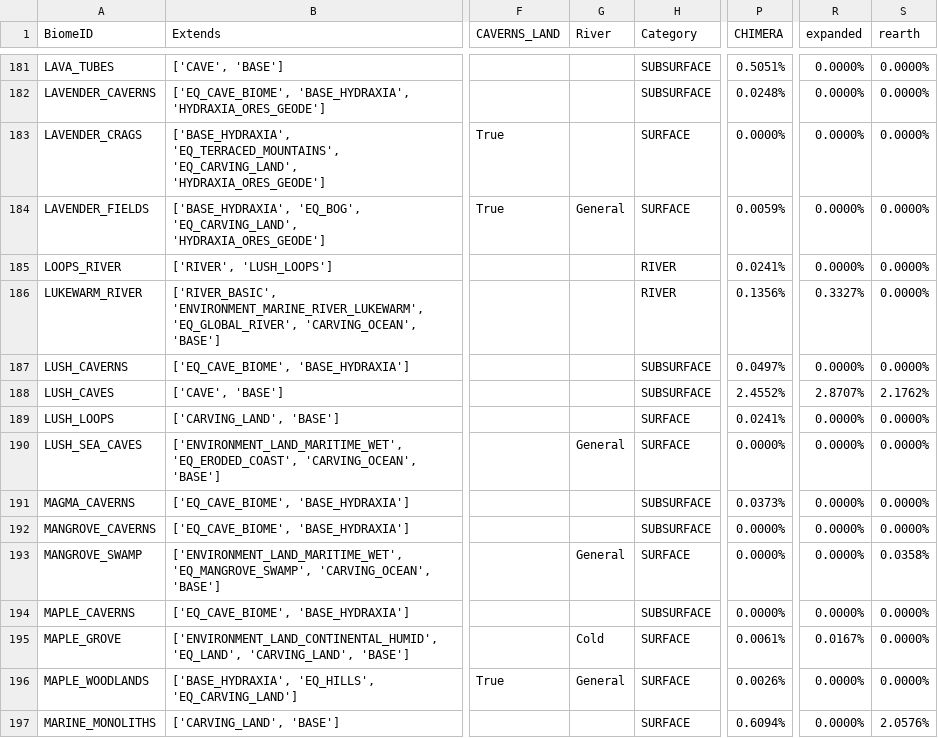
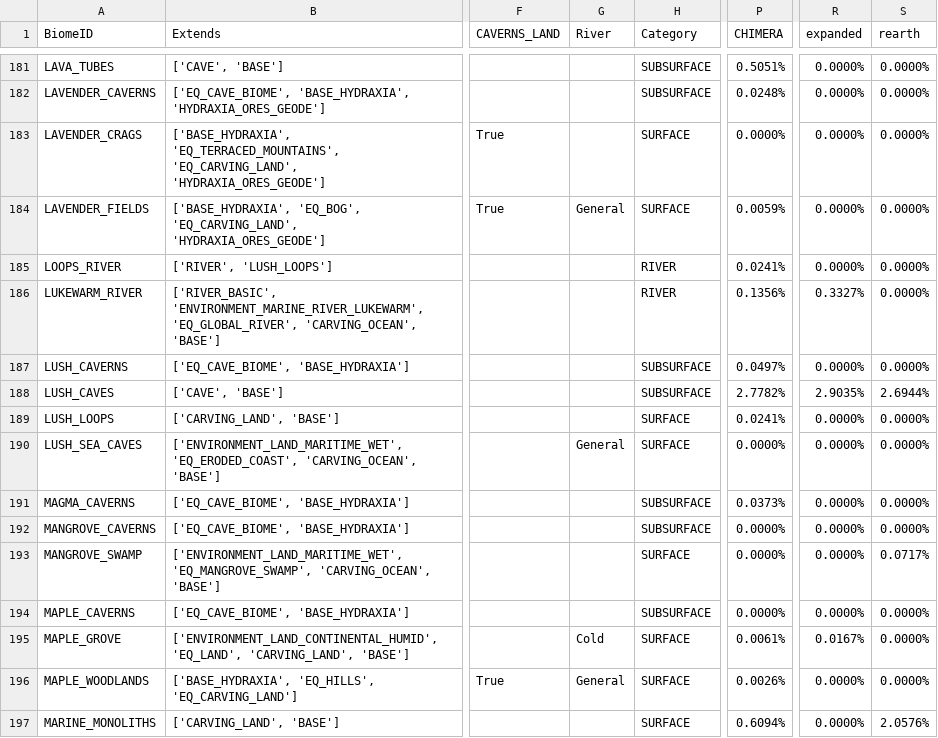
Before and after one commit to diytechy/CHIMERA, a CSV file: .artifacts/BiomeTable.csv, drawn as a sheet; only a part is shown, gaps mark what is left out; the diff covers the shown part only; the diff names each change by its address in the sheet, - before the commit and + after, or states it on an @@ line.

```diff
--- a/.artifacts/BiomeTable.csv
+++ b/.artifacts/BiomeTable.csv
-P188 (CHIMERA): 2.4552%
+P188 (CHIMERA): 2.7782%
-R188 (expanded): 2.8707%
+R188 (expanded): 2.9035%
-S188 (rearth): 2.1762%
+S188 (rearth): 2.6944%
-G193 (River): General
+G193 (River): (empty)
-S193 (rearth): 0.0358%
+S193 (rearth): 0.0717%
```
Also changed, not shown: 41 edited cells elsewhere in this file, 3 other files.
